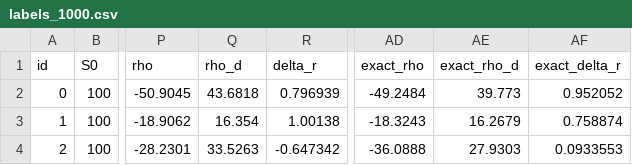
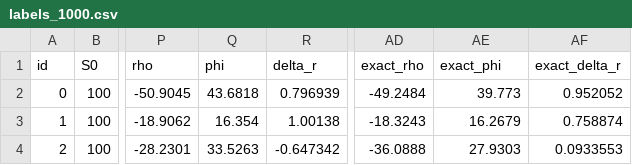
Before and after one commit to alikagrigorova/options_pricing, a CSV file: results/labels_1000.csv, drawn as a sheet; only a part is shown, gaps mark what is left out; the diff names each change by its address in the sheet, - before the commit and + after, or states it on an @@ line.

```diff
--- a/results/labels_1000.csv
+++ b/results/labels_1000.csv
-Q1: rho_d
+Q1: phi
-AE1: exact_rho_d
+AE1: exact_phi
```
Also changed, not shown: results/labels_sample.csv, results/raw/multi_check_american.csv, 16 other files.
